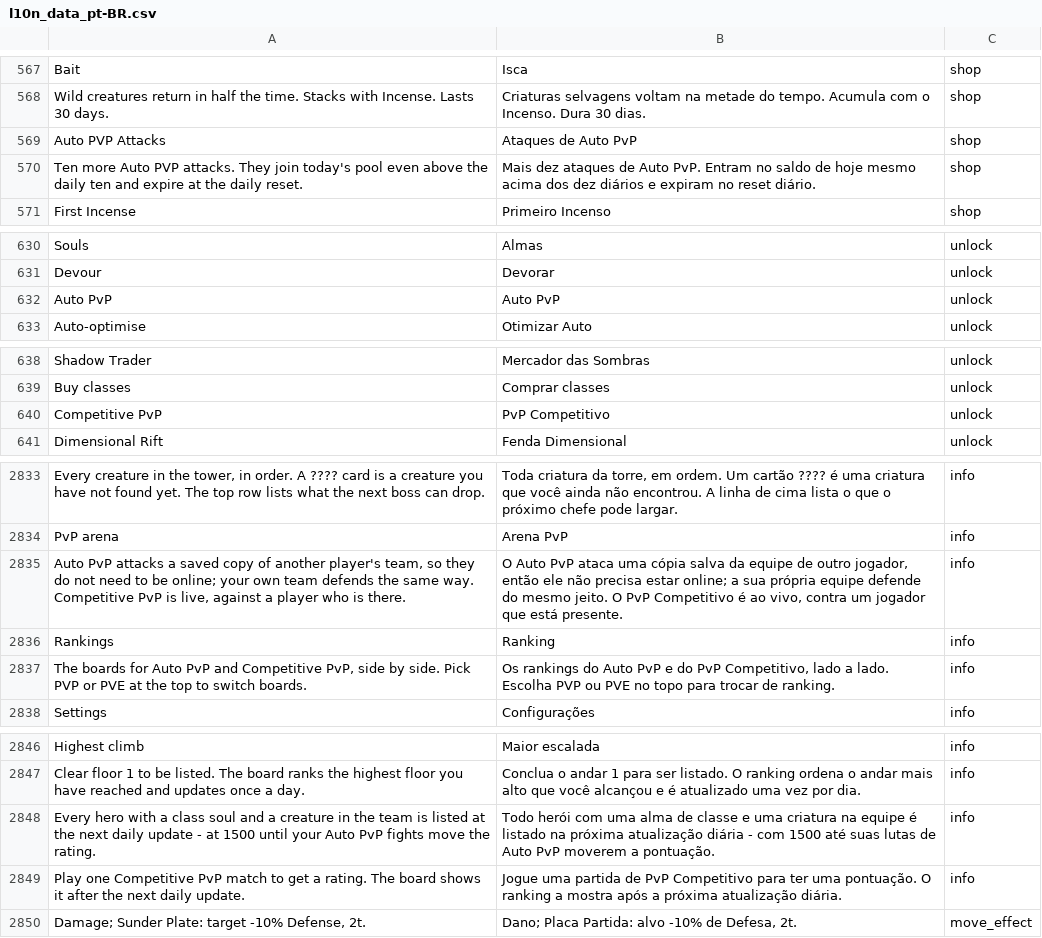
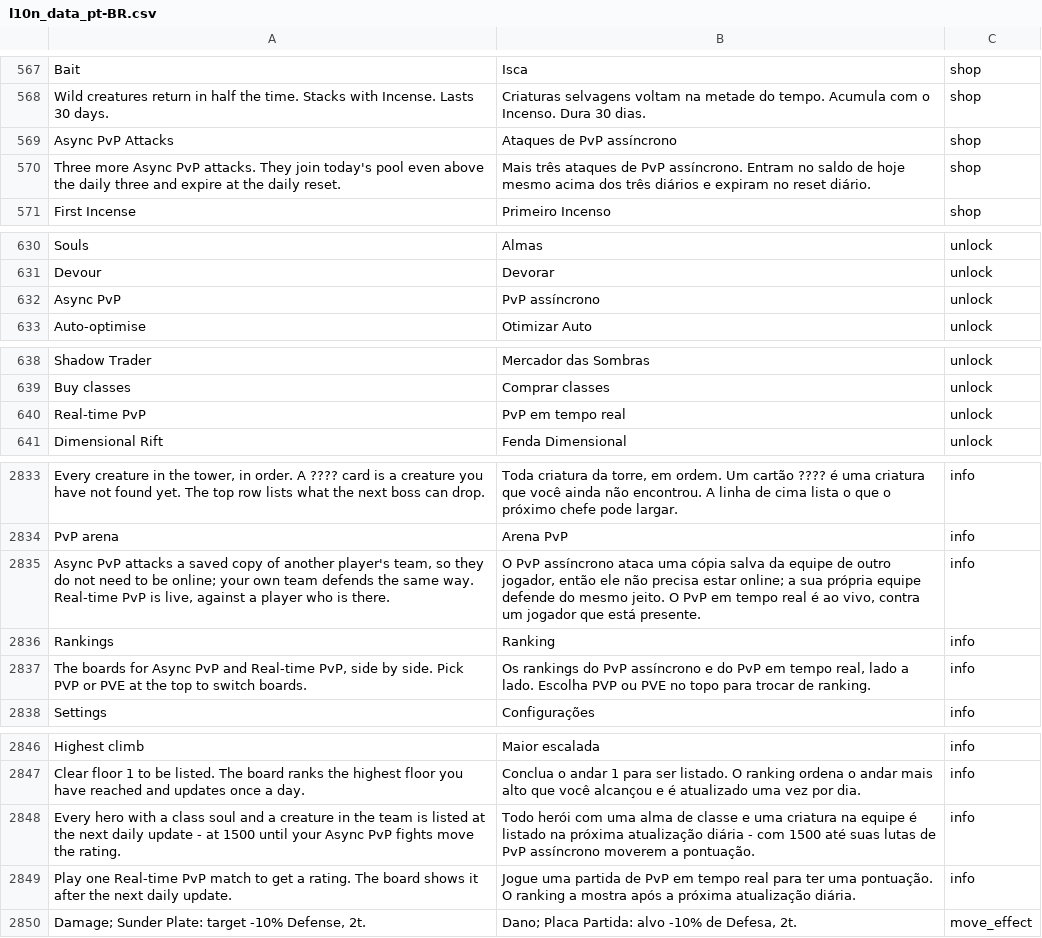
Before and after one commit to eccestanczyk/dfmc, a CSV file: codex/l10n_data_pt-BR.csv, drawn as a sheet; only a part is shown, gaps mark what is left out; removed rows and columns are numbered as before the commit, all else as after; the diff names each change by its address in the sheet, - before the commit and + after, or states it on an @@ line.

```diff
--- a/codex/l10n_data_pt-BR.csv
+++ b/codex/l10n_data_pt-BR.csv
-A569: Auto PVP Attacks
+A569: Async PvP Attacks
-B569: Ataques de Auto PvP
+B569: Ataques de PvP assíncrono
-A570: Ten more Auto PVP attacks. They join today's pool even above the daily ten and expire…
+A570: Three more Async PvP attacks. They join today's pool even above the daily three and expire…
-B570: Mais dez ataques de Auto PvP. Entram no saldo de hoje mesmo acima dos dez diários e…
+B570: Mais três ataques de PvP assíncrono. Entram no saldo de hoje mesmo acima dos três diários e…
-row 632: Auto PvP | Auto PvP | unlock
+row 632: Async PvP | PvP assíncrono | unlock
-A640: Competitive PvP
+A640: Real-time PvP
-B640: PvP Competitivo
+B640: PvP em tempo real
-A2835: Auto PvP attacks a saved copy of another player's team, so they do not need to be online; your own team defends the same way. Competitive PvP is…
+A2835: Async PvP attacks a saved copy of another player's team, so they do not need to be online; your own team defends the same way. Real-time PvP is…
-B2835: O Auto PvP ataca uma cópia salva da equipe de outro jogador, então ele não precisa estar online; a sua própria equipe defende do mesmo jeito. O PvP Competitivo é ao…
+B2835: O PvP assíncrono ataca uma cópia salva da equipe de outro jogador, então ele não precisa estar online; a sua própria equipe defende do mesmo jeito. O PvP em tempo real é ao…
-A2837: …boards for Auto PvP and Competitive PvP, side…
+A2837: …boards for Async PvP and Real-time PvP, side…
-B2837: …rankings do Auto PvP e do PvP Competitivo, lado a…
+B2837: …rankings do PvP assíncrono e do PvP em tempo real, lado a…
-A2848: …until your Auto PvP fights…
+A2848: …until your Async PvP fights…
-B2848: …lutas de Auto PvP moverem a…
+B2848: …lutas de PvP assíncrono moverem a…
-A2849: Play one Competitive PvP match…
+A2849: Play one Real-time PvP match…
-B2849: …de PvP Competitivo para ter…
+B2849: …de PvP em tempo real para ter…
```
Also changed, not shown: codex/strings_de.csv, codex/strings_en.csv, 13 other files.
